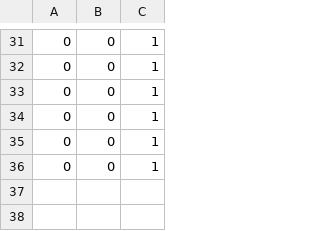
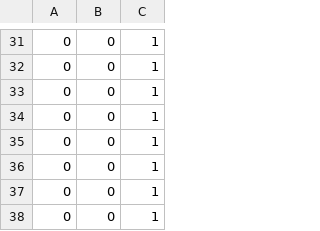
Before and after one commit to molmol178/museumAR_CPP, a CSV file: input_img_out/input_keypoint_binary.csv, drawn as a sheet; only a part is shown, gaps mark what is left out; the diff names each change by its address in the sheet, - before the commit and + after, or states it on an @@ line.

```diff
--- a/input_img_out/input_keypoint_binary.csv
+++ b/input_img_out/input_keypoint_binary.csv
+row 37: 0 | 0 | 1
+row 38: 0 | 0 | 1
```
Also changed, not shown: input_img_out/correct_input_v_count_list.csv, input_img_out/input_sum_label_one_dimention_scanning.csv, 34 other files.
